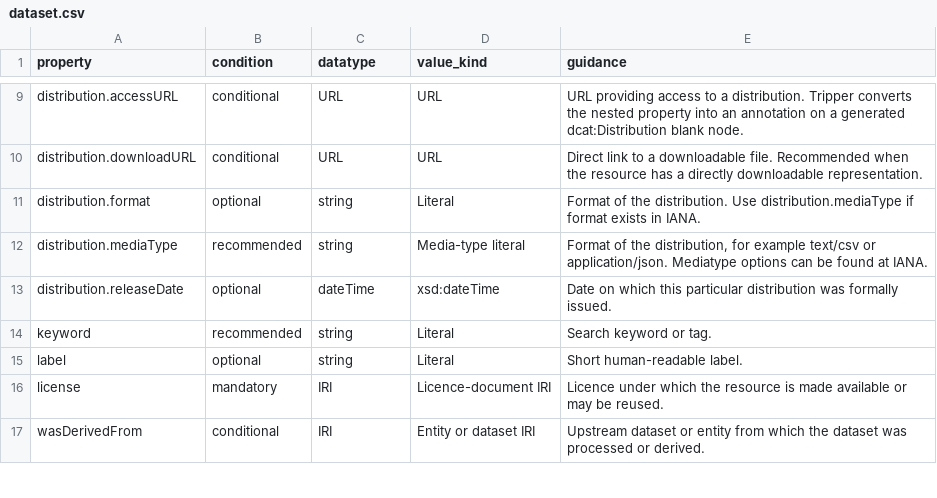
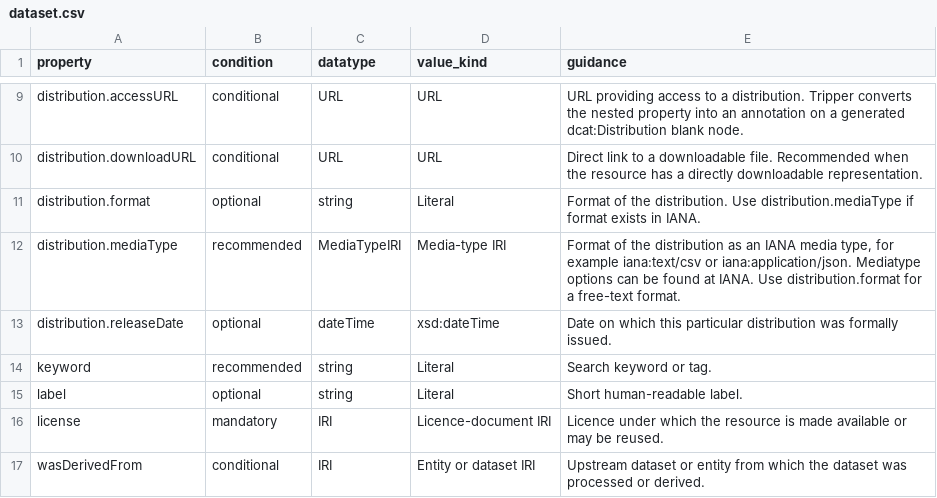
Before and after one commit to PINK-project/PINK-annotation-schema, a CSV file: profiles/dataset.csv, drawn as a sheet; only a part is shown, gaps mark what is left out.

```diff
--- a/profiles/dataset.csv
+++ b/profiles/dataset.csv
@@ -11,3 +11,3 @@ distribution.downloadURL,conditional,URL,URL,Direct link to a downloadable file.
 distribution.format,optional,string,Literal,Format of the distribution. Use distribution.mediaType if format exists in IANA.
-distribution.mediaType,recommended,string,Media-type literal,"Format of the distribution, for example text/csv or application/json. Mediatype options can be found at IANA."
+distribution.mediaType,recommended,MediaTypeIRI,Media-type IRI,"Format of the distribution as an IANA media type, for example iana:text/csv or iana:application/json. Mediatype options can be found at IANA. Use distribution.format for a free-text format."
 distribution.releaseDate,optional,dateTime,xsd:dateTime,Date on which this particular distribution was formally issued.
```
Also changed, not shown: 11 other files.
